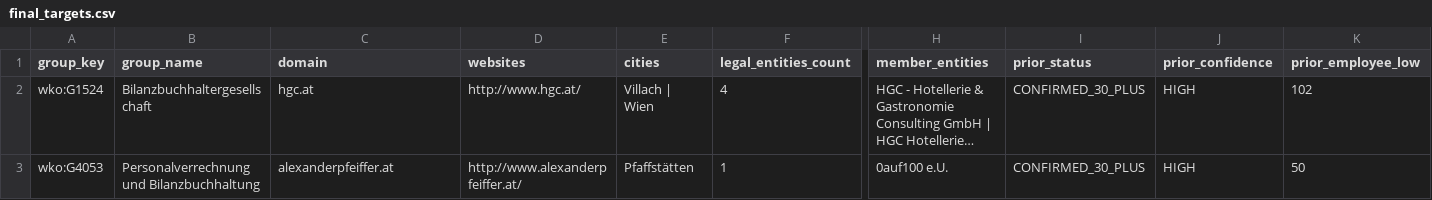
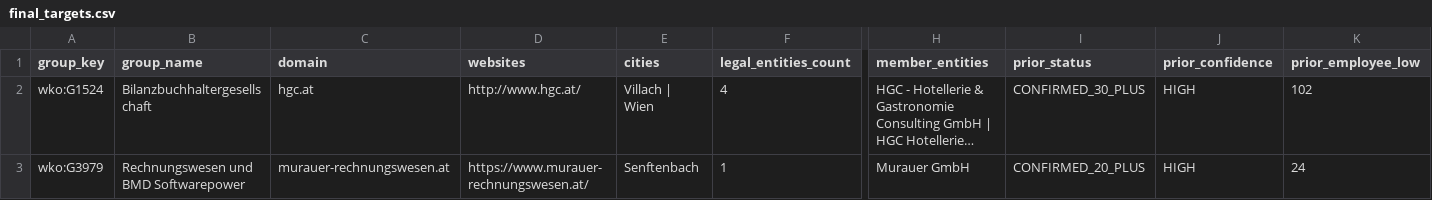
Before and after one commit to ukrainebz1-arch/first-project, a CSV file: data/accounting/wko_supplement/final_targets.csv, drawn as a sheet; only a part is shown, gaps mark what is left out; long unchanged cells end in …; removed rows and columns are numbered as before the commit, all else as after; rows hold the shown columns only; the diff names each change by its address in the sheet, - before the commit and + after, or states it on an @@ line.

```diff
--- a/data/accounting/wko_supplement/final_targets.csv
+++ b/data/accounting/wko_supplement/final_targets.csv
-row 3: wko:G4053 | Personalverrechnung und Bilanzbuchhaltung | alexanderpfeiffer.at | http://www.alexanderpfeiffer.at/ | Pfaffstätten | 1 | 0auf100 e.U. | CONFIRMED_30_PLUS | HIGH | 50
+row 3: wko:G3979 | Rechnungswesen und BMD Softwarepower | murauer-rechnungswesen.at | https://www.murauer-rechnungswesen.at/ | Senftenbach | 1 | Murauer GmbH | CONFIRMED_20_PLUS | HIGH | 24
```
Also changed, not shown: data/accounting/wko_supplement/all_reaudited.csv, data/accounting/wko_supplement/false_positives_not_accounting.csv, 3 other files.
